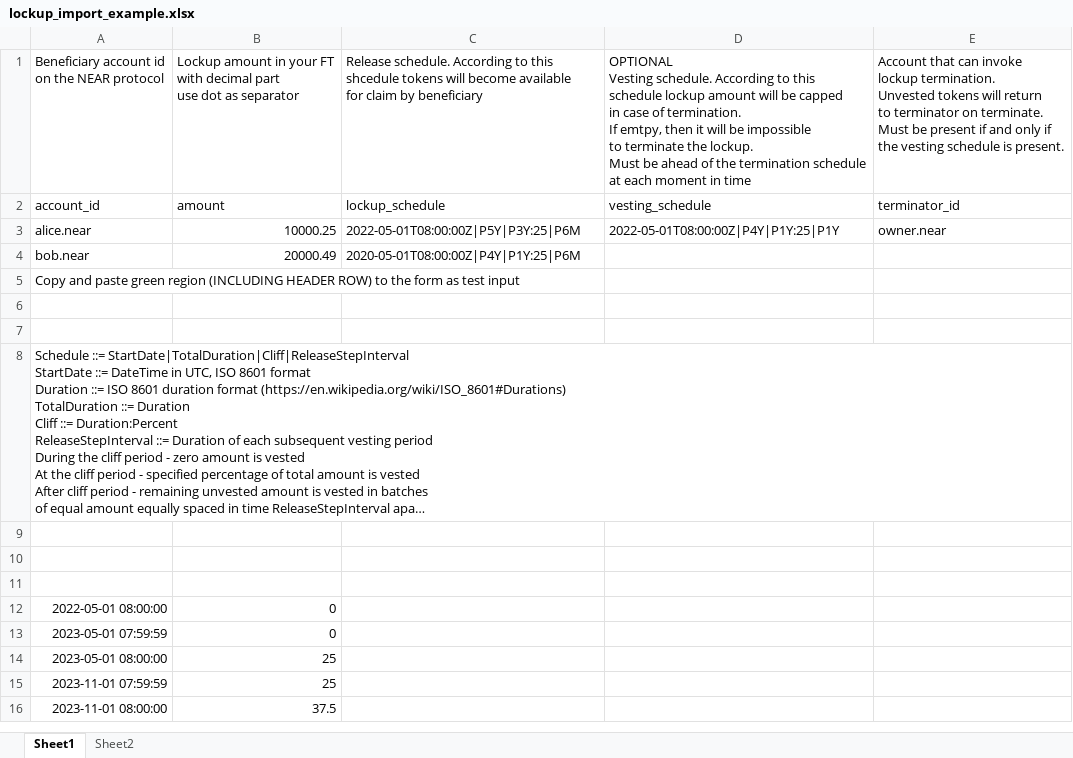
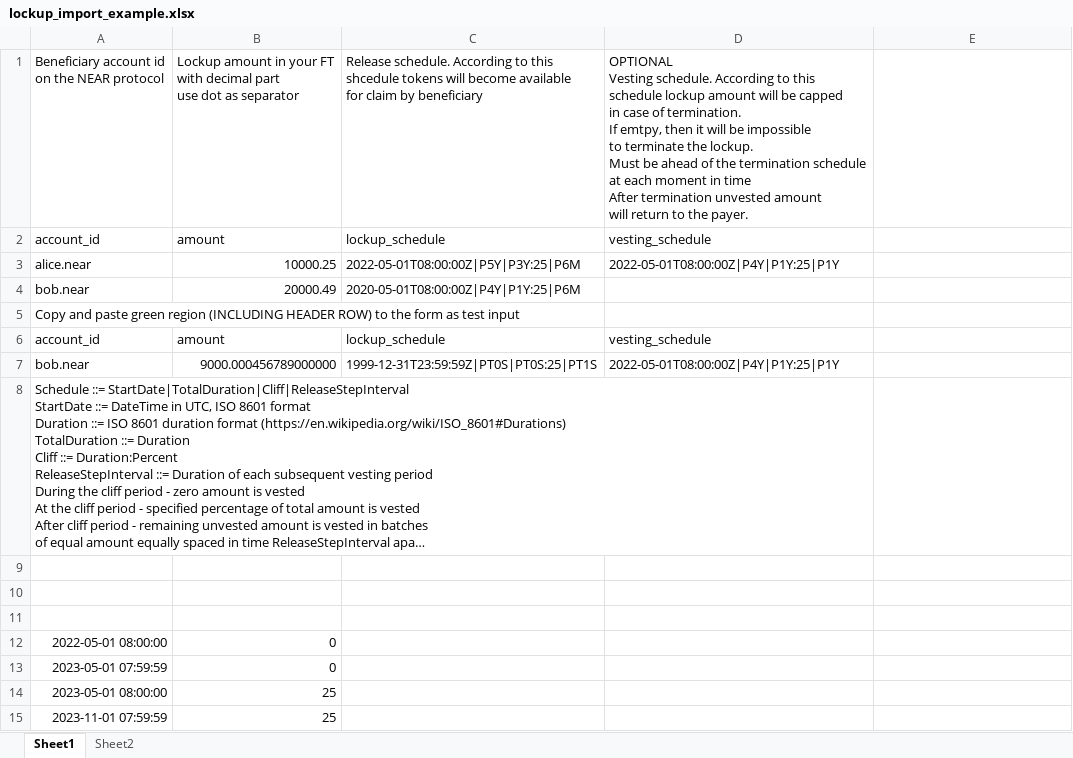
Before and after one commit to galactic3/ft-lockup-contract-frontend, an Excel workbook: public/lockup_import_example.xlsx, sheet Sheet1, drawn as a sheet; only a part is shown; the shorter side is filled out with more unchanged rows; long unchanged cells end in …; values as stored, in another font and other column widths than the file's, no borders; charts and pictures not drawn; removed rows and columns are numbered as before the commit, all else as after; ↵ is a line break in a cell; the diff names each change by its address in the sheet, - before the commit and + after, or states it on an @@ line.

Commit message:
refactor: adjust to new payer tracking logic

```diff
--- a/public/lockup_import_example.xlsx (sheet Sheet1)
+++ b/public/lockup_import_example.xlsx (sheet Sheet1)
-D1: …in time
+D1: …in time ↵ After termination unvested amount ↵ will return to the payer.
-E1: Account that can invoke ↵ lockup termination. ↵ Unvested tokens will return ↵ to terminator on terminate. ↵ Must be present if and only if ↵ the vesting schedule is present.
+E1: (empty)
-E2: terminator_id
+E2: (empty)
-E3: owner.near
+E3: (empty)
-row 6: (empty)
+row 6: account_id | amount | lockup_schedule | vesting_schedule
-row 7: (empty)
+row 7: bob.near | 9000.000456789000000 | 1999-12-31T23:59:59Z|PT0S|PT0S:25|PT1S | 2022-05-01T08:00:00Z|P4Y|P1Y:25|P1Y
-A8:E8 merged
+A8:D8 merged
```
Also changed, not shown: 9 other files.
